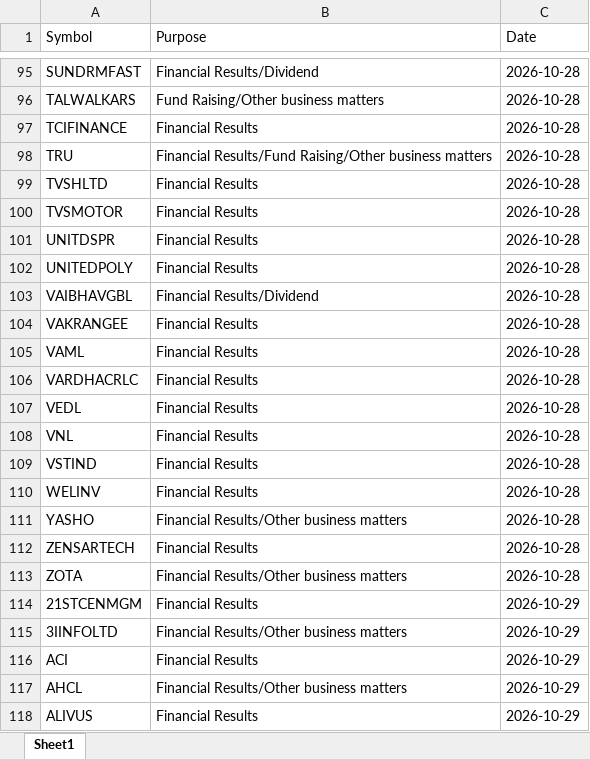
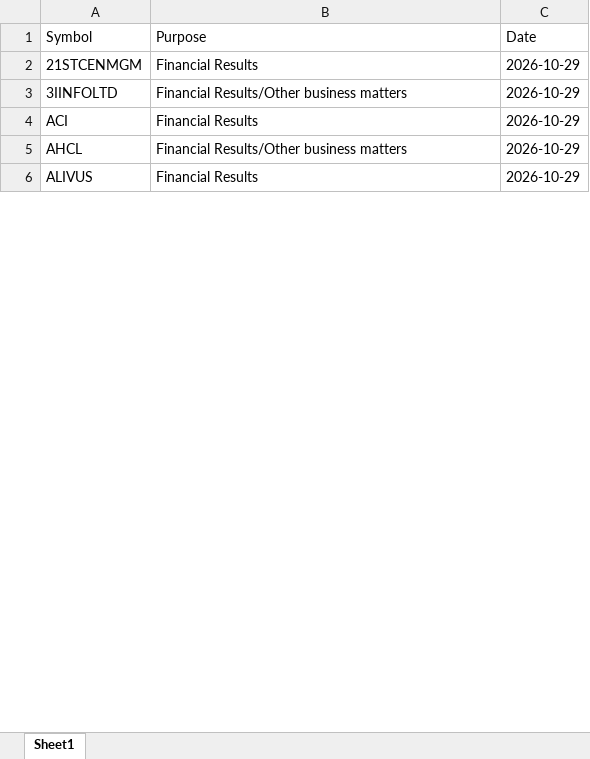
Before and after one commit to drimtiyazkhan/project-shadow, an Excel workbook: data/events.xlsx, sheet Sheet1, drawn as a sheet; only a part is shown, gaps mark what is left out; values as stored, in another font and other column widths than the file's, no borders; removed rows and columns are numbered as before the commit, all else as after; the diff covers the shown part only; the diff names each change by its address in the sheet, - before the commit and + after, or states it on an @@ line.

```diff
--- a/data/events.xlsx (sheet Sheet1)
+++ b/data/events.xlsx (sheet Sheet1)
-row 95: SUNDRMFAST | Financial Results/Dividend | 2026-10-28
-row 96: TALWALKARS | Fund Raising/Other business matters | 2026-10-28
-row 97: TCIFINANCE | Financial Results | 2026-10-28
-row 98: TRU | Financial Results/Fund Raising/Other business matters | 2026-10-28
-row 99: TVSHLTD | Financial Results | 2026-10-28
-row 100: TVSMOTOR | Financial Results | 2026-10-28
-row 101: UNITDSPR | Financial Results | 2026-10-28
-row 102: UNITEDPOLY | Financial Results | 2026-10-28
-row 103: VAIBHAVGBL | Financial Results/Dividend | 2026-10-28
-row 104: VAKRANGEE | Financial Results | 2026-10-28
-row 105: VAML | Financial Results | 2026-10-28
-row 106: VARDHACRLC | Financial Results | 2026-10-28
-row 107: VEDL | Financial Results | 2026-10-28
-row 108: VNL | Financial Results | 2026-10-28
-row 109: VSTIND | Financial Results | 2026-10-28
-row 110: WELINV | Financial Results | 2026-10-28
-row 111: YASHO | Financial Results/Other business matters | 2026-10-28
-row 112: ZENSARTECH | Financial Results | 2026-10-28
-row 113: ZOTA | Financial Results/Other business matters | 2026-10-28
```
Also changed, not shown: 149 added rows, 93 removed rows and 5 moved rows elsewhere in this sheet, 1 other file.
